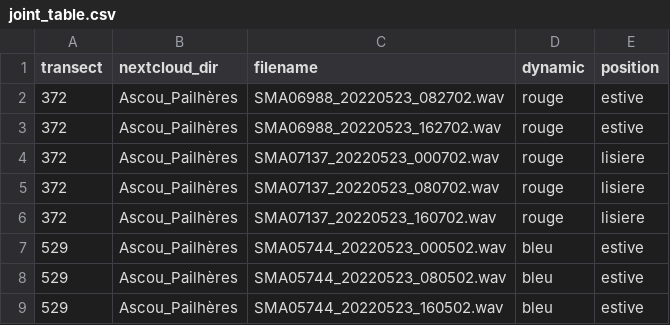
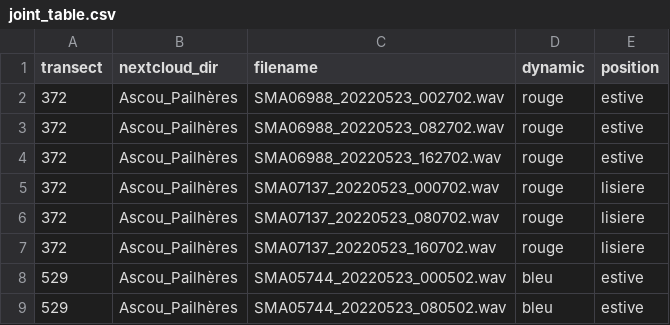
Before and after one commit to amarmeddahi/sounds-of-nature, a CSV file: data/joint_table.csv, drawn as a sheet; only a part is shown; the shorter side is filled out with more unchanged rows.

Commit message:
Update joint_table.csv

```diff
--- a/data/joint_table.csv
+++ b/data/joint_table.csv
@@ -1,2 +1,3 @@
 transect,nextcloud_dir,filename,dynamic,position
+372,Ascou_Pailhères,SMA06988_20220523_002702.wav,rouge,estive
 372,Ascou_Pailhères,SMA06988_20220523_082702.wav,rouge,estive
```
